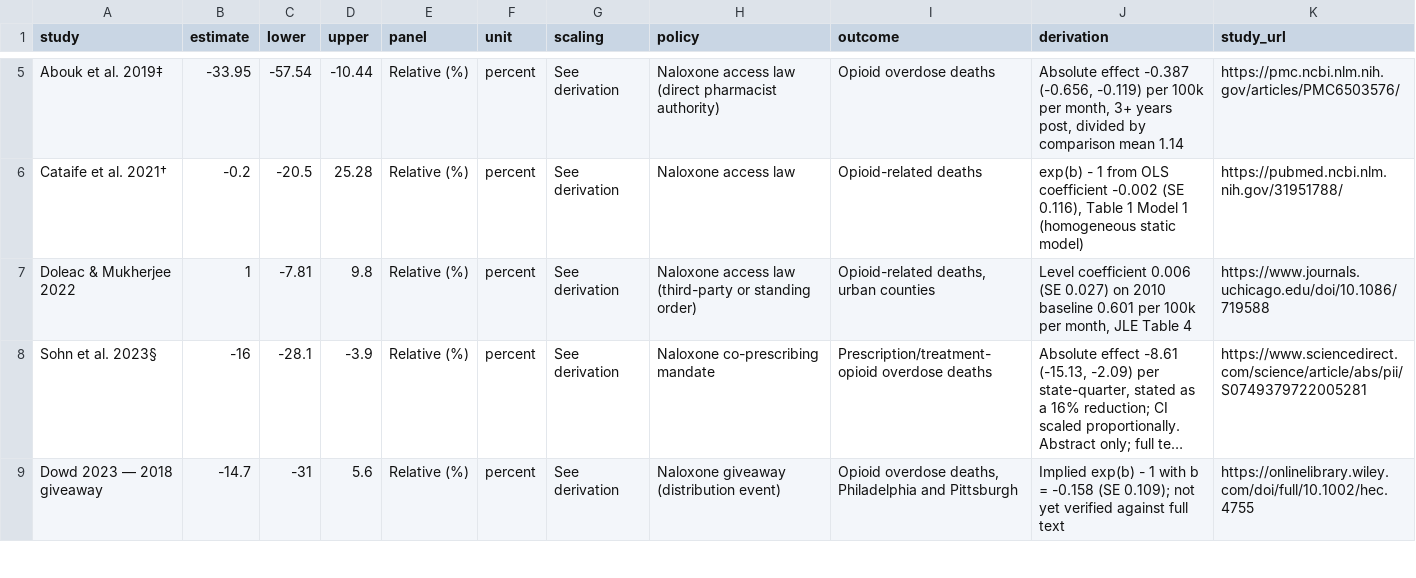
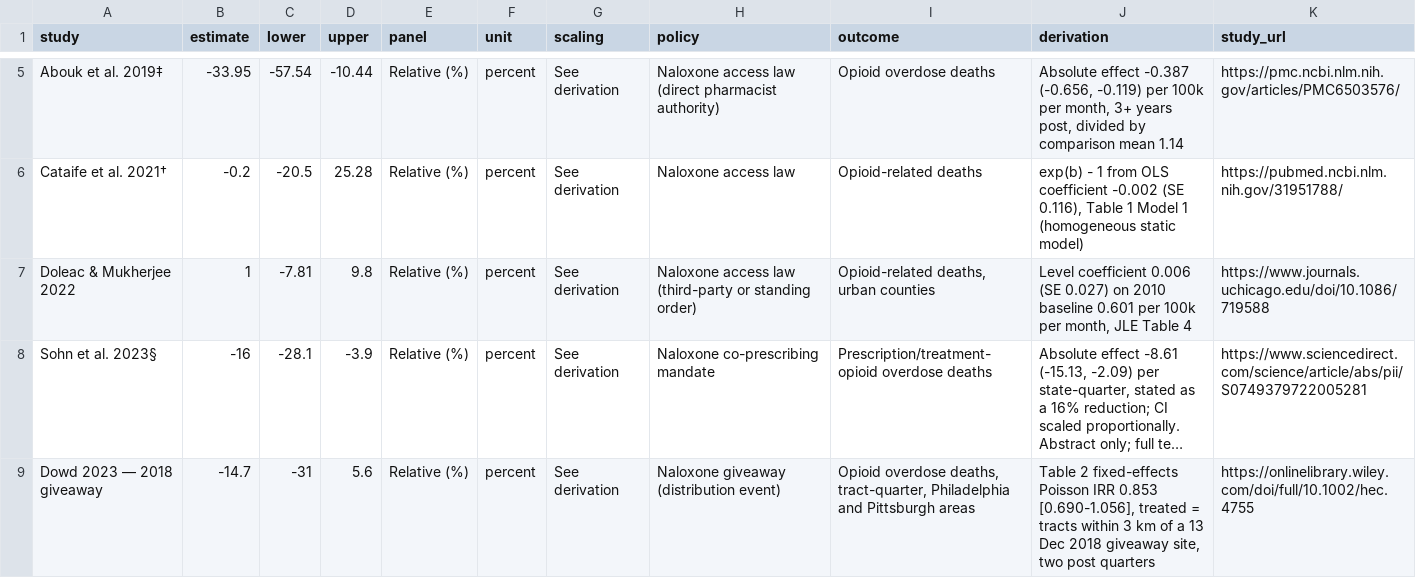
Before and after one commit to CharlesFainLehman/naloxone_evidence_review, a CSV file: data/effects.csv, drawn as a sheet; only a part is shown, gaps mark what is left out; long unchanged cells end in …; the diff covers the shown part only; the diff names each change by its address in the sheet, - before the commit and + after, or states it on an @@ line.

```diff
--- a/data/effects.csv
+++ b/data/effects.csv
-I9 (outcome): …overdose deaths, Philadelphia and Pittsburgh
+I9 (outcome): …overdose deaths, tract-quarter, Philadelphia and Pittsburgh areas
-J9 (derivation): Implied exp(b) - 1 with b = -0.158 (SE 0.109); not yet verified against full text
+J9 (derivation): Table 2 fixed-effects Poisson IRR 0.853 [0.690-1.056], treated = tracts within 3 km of a 13 Dec 2018 giveaway site, two post quarters
```
Also changed, not shown: 10 edited cells elsewhere in this file, data/excluded_its.csv, 8 other files.
